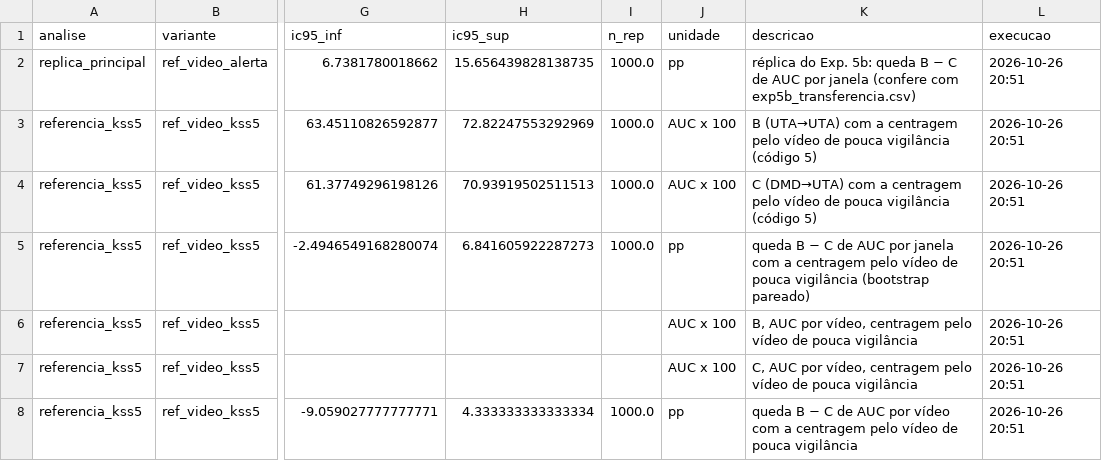
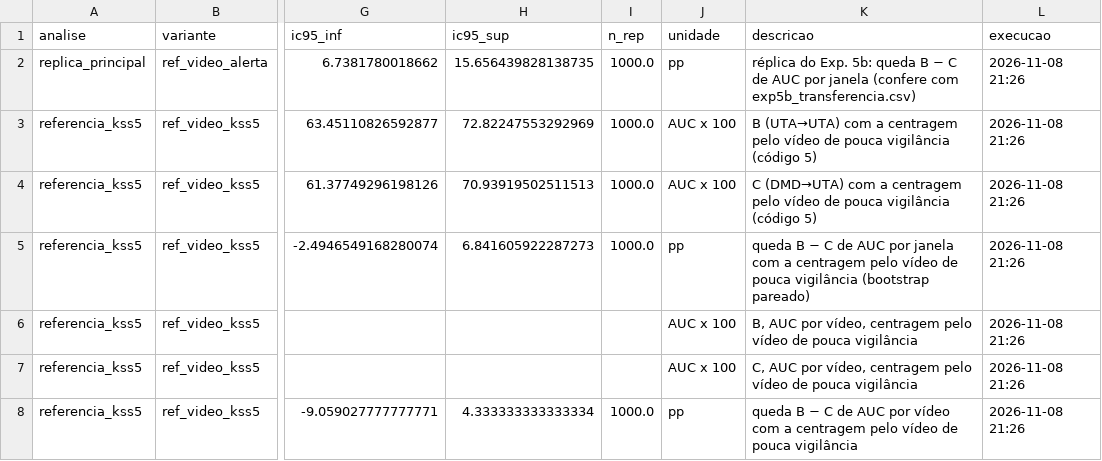
Before and after one commit to BrunoRodolfoo/deteccao-sonolencia, a CSV file: results/exp5b_robustez.csv, drawn as a sheet; only a part is shown, gaps mark what is left out; the diff covers the shown part only; the diff names each change by its address in the sheet, - before the commit and + after, or states it on an @@ line.

```diff
--- a/results/exp5b_robustez.csv
+++ b/results/exp5b_robustez.csv
-L2:L8 (execucao): 2026-10-26 20:51
+L2:L8 (execucao): 2026-11-08 21:26
```
Also changed, not shown: 2 added rows and 45 edited cells elsewhere in this file, 16 other files.
